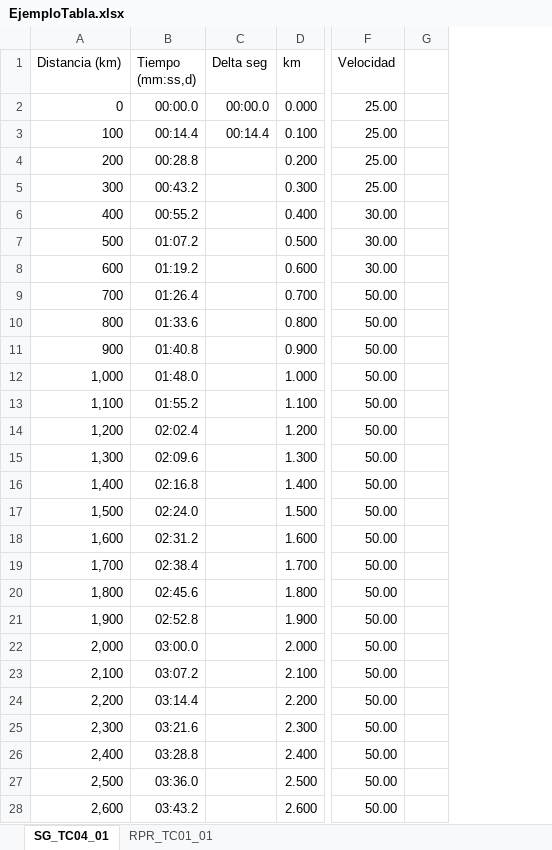
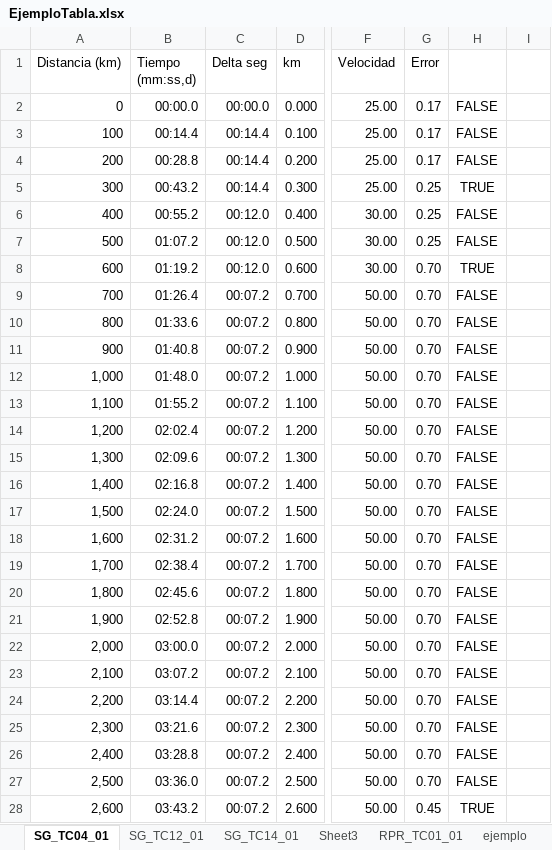
Before and after one commit to ferdt/AyudaRabit, an Excel workbook: EjemploTabla.xlsx, sheet SG_TC04_01, drawn as a sheet; only a part is shown, gaps mark what is left out; values as stored, in another font and other column widths than the file's, no borders; conditional formats not drawn; the diff covers the shown part only; the diff names each change by its address in the sheet, - before the commit and + after, or states it on an @@ line.

```diff
--- a/EjemploTabla.xlsx (sheet SG_TC04_01)
+++ b/EjemploTabla.xlsx (sheet SG_TC04_01)
+sheet tab: SG_TC12_01
+sheet tab: SG_TC14_01
+sheet tab: Sheet3
+sheet tab: ejemplo
+column G (Error), rows 2-28: 0.17 | 0.17 | 0.17 | 0.25 | 0.25 | 0.25 | 0.70 | 0.70 | 0.70 | 0.70 | 0.70 | 0.70 | 0.70 | 0.70 | 0.70 | 0.70 | 0.70 | 0.70 | 0.70 | 0.70 | 0.70 | 0.70 | 0.70 | 0.70 | 0.70 | 0.70 | 0.45
+column H, rows 2-28: FALSE | FALSE | FALSE | TRUE | FALSE | FALSE | TRUE | FALSE | FALSE | FALSE | FALSE | FALSE | FALSE | FALSE | FALSE | FALSE | FALSE | FALSE | FALSE | FALSE | FALSE | FALSE | FALSE | FALSE | FALSE | FALSE | TRUE
-C4:C5 (Delta seg): (empty)
+C4:C5 (Delta seg): 00:14.4
-C6:C8 (Delta seg): (empty)
+C6:C8 (Delta seg): 00:12.0
-C9:C28 (Delta seg): (empty)
+C9:C28 (Delta seg): 00:07.2
```
Also changed, not shown: 49 edited cells elsewhere in this sheet, formulas that keep their value, 11 other files.
